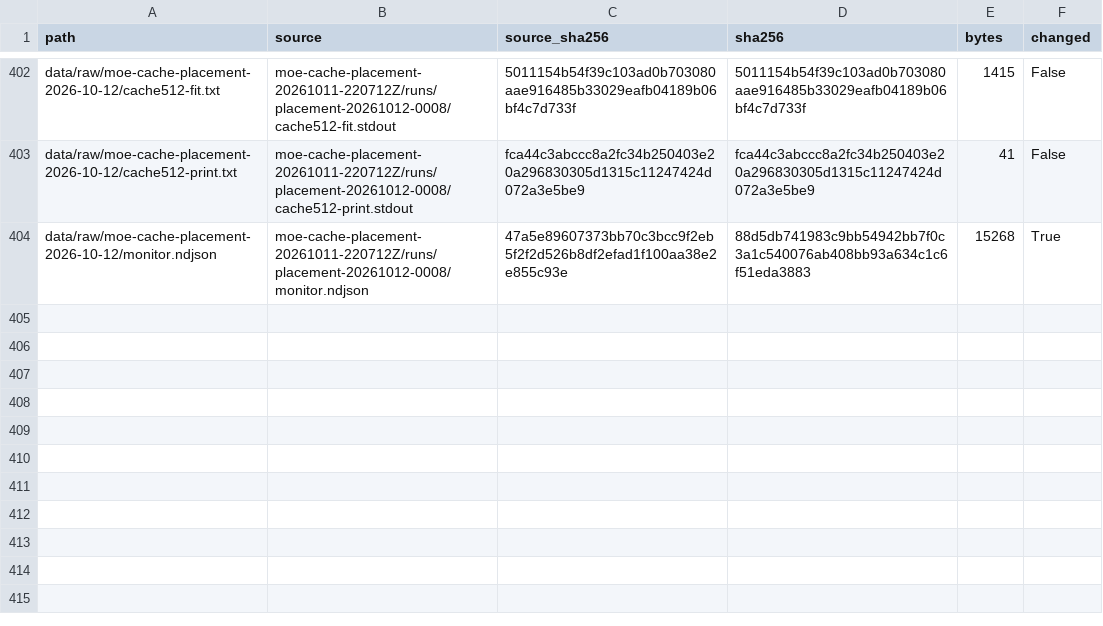
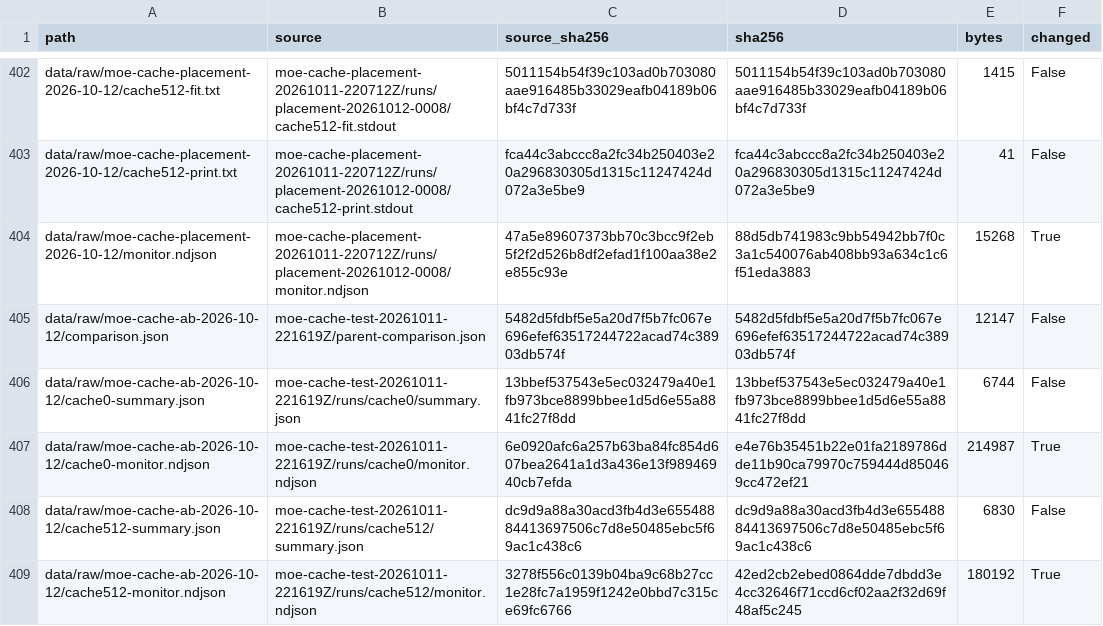
Before and after one commit to szafranski/rx7900xtx-qwen3.8-flash-next-tuning, a CSV file: data/manifest.csv, drawn as a sheet; only a part is shown, gaps mark what is left out; the diff names each change by its address in the sheet, - before the commit and + after, or states it on an @@ line.

Commit message:
Record matched 32k MoE cache gain and RAM limits

```diff
--- a/data/manifest.csv
+++ b/data/manifest.csv
+row 405: data/raw/moe-cache-ab-2026-10-12/comparison.json | moe-cache-test-20261011-221619Z/parent-comparison.json | 5482d5fdbf5e5a20d7f5b7fc067e696efef63517244722acad74c38903db574f | 5482d5fdbf5e5a20d7f5b7fc067e696efef63517244722acad74c38903db574f | 12147 | False
+row 406: data/raw/moe-cache-ab-2026-10-12/cache0-summary.json | moe-cache-test-20261011-221619Z/runs/cache0/summary.json | 13bbef537543e5ec032479a40e1fb973bce8899bbee1d5d6e55a8841fc27f8dd | 13bbef537543e5ec032479a40e1fb973bce8899bbee1d5d6e55a8841fc27f8dd | 6744 | False
+row 407: data/raw/moe-cache-ab-2026-10-12/cache0-monitor.ndjson | moe-cache-test-20261011-221619Z/runs/cache0/monitor.ndjson | 6e0920afc6a257b63ba84fc854d607bea2641a1d3a436e13f98946940cb7efda | e4e76b35451b22e01fa2189786dde11b90ca79970c759444d850469cc472ef21 | 214987 | True
+row 408: data/raw/moe-cache-ab-2026-10-12/cache512-summary.json | moe-cache-test-20261011-221619Z/runs/cache512/summary.json | dc9d9a88a30acd3fb4d3e65548884413697506c7d8e50485ebc5f69ac1c438c6 | dc9d9a88a30acd3fb4d3e65548884413697506c7d8e50485ebc5f69ac1c438c6 | 6830 | False
+row 409: data/raw/moe-cache-ab-2026-10-12/cache512-monitor.ndjson | moe-cache-test-20261011-221619Z/runs/cache512/monitor.ndjson | 3278f556c0139b04ba9c68b27cc1e28fc7a1959f1242e0bbd7c315ce69fc6766 | 42ed2cb2ebed0864dde7dbdd3e4cc32646f71ccd6cf02aa2f32d69f48af5c245 | 180192 | True
```
Also changed, not shown: 8 other files.
